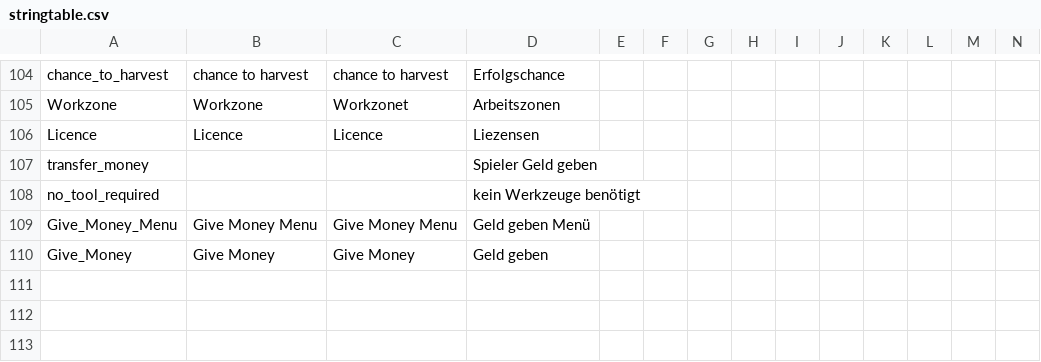
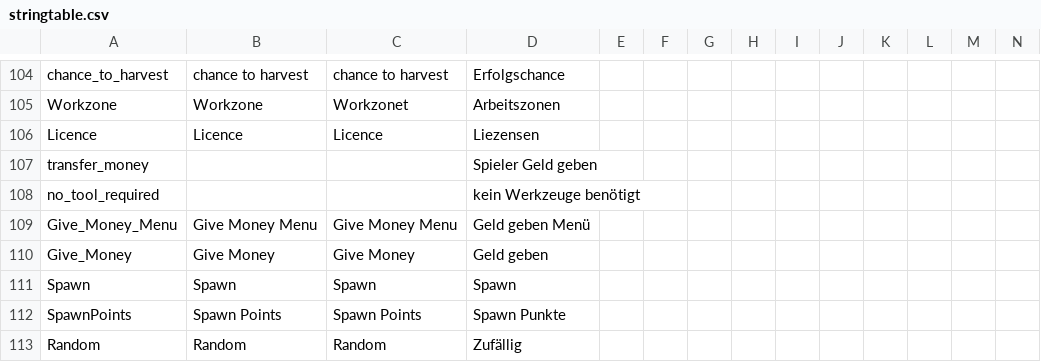
Before and after one commit to ihr-it-projekt/DayZLife, a CSV file: DayZLife/stringtable.csv, drawn as a sheet; only a part is shown, gaps mark what is left out; rows hold the shown columns only; the diff names each change by its address in the sheet, - before the commit and + after, or states it on an @@ line.

```diff
--- a/DayZLife/stringtable.csv
+++ b/DayZLife/stringtable.csv
+row 111: Spawn | Spawn | Spawn | Spawn
+row 112: SpawnPoints | Spawn Points | Spawn Points | Spawn Punkte
+row 113: Random | Random | Random | Zufällig
```
Also changed, not shown: 9 other files.
